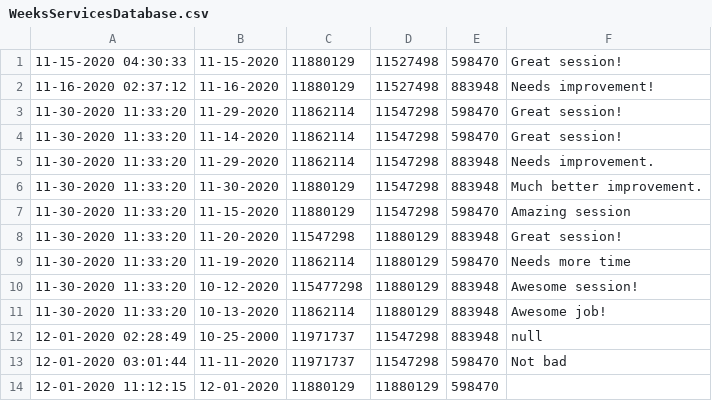
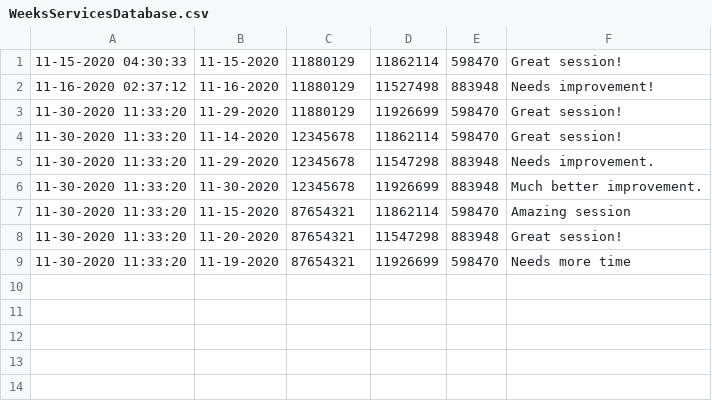
Before and after one commit to girithc/Chocolate-Service-Provider-TeamProject-Java, a CSV file: src/WeeksServicesDatabase.csv, drawn as a sheet.

Commit message:
Fixed a lot of database issues

```diff
--- a/src/WeeksServicesDatabase.csv
+++ b/src/WeeksServicesDatabase.csv
@@ -1,14 +1,9 @@
-11-15-2020 04:30:33,11-15-2020,11880129,11527498,598470,Great session!
+11-15-2020 04:30:33,11-15-2020,11880129,11862114,598470,Great session!
 11-16-2020 02:37:12,11-16-2020,11880129,11527498,883948,Needs improvement!
-11-30-2020 11:33:20,11-29-2020,11862114,11547298,598470,Great session!
-11-30-2020 11:33:20,11-14-2020,11862114,11547298,598470,Great session!
-11-30-2020 11:33:20,11-29-2020,11862114,11547298,883948,Needs improvement.
-11-30-2020 11:33:20,11-30-2020,11880129,11547298,883948,Much better improvement.
-11-30-2020 11:33:20,11-15-2020,11880129,11547298,598470,Amazing session
-11-30-2020 11:33:20,11-20-2020,11547298,11880129,883948,Great session!
-11-30-2020 11:33:20,11-19-2020,11862114,11880129,598470,Needs more time
-11-30-2020 11:33:20,10-12-2020,115477298,11880129,883948,Awesome session!
-11-30-2020 11:33:20,10-13-2020,11862114,11880129,883948,Awesome job!
-12-01-2020 02:28:49,10-25-2000,11971737,11547298,883948,null
-12-01-2020 03:01:44,11-11-2020,11971737,11547298,598470,Not bad
-12-01-2020 11:12:15,12-01-2020,11880129,11880129,598470,
+11-30-2020 11:33:20,11-29-2020,11880129,11926699,598470,Great session!
+11-30-2020 11:33:20,11-14-2020,12345678,11862114,598470,Great session!
+11-30-2020 11:33:20,11-29-2020,12345678,11547298,883948,Needs improvement.
+11-30-2020 11:33:20,11-30-2020,12345678,11926699,883948,Much better improvement.
+11-30-2020 11:33:20,11-15-2020,87654321,11862114,598470,Amazing session
+11-30-2020 11:33:20,11-20-2020,87654321,11547298,883948,Great session!
+11-30-2020 11:33:20,11-19-2020,87654321,11926699,598470,Needs more time
```
Also changed, not shown: 8 other files.
